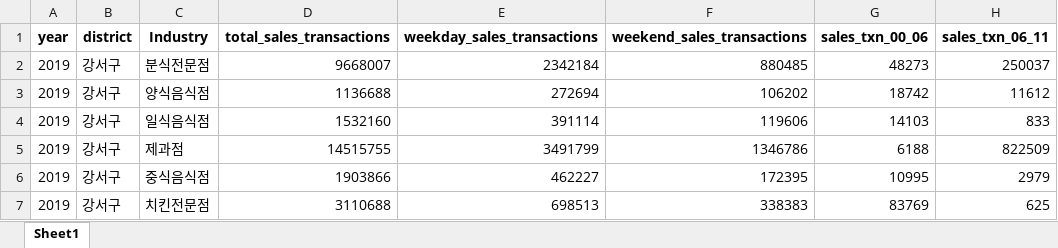
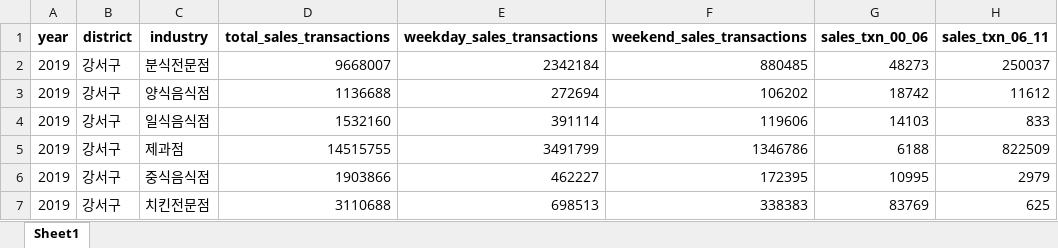
Before and after one commit to y2r2003/seoul, an Excel workbook: 2019-2024.xlsx, sheet Sheet1, drawn as a sheet; only a part is shown; values as stored, in another font and other column widths than the file's, no borders; the diff names each change by its address in the sheet, - before the commit and + after, or states it on an @@ line.

Commit message:
Add files via upload

```diff
--- a/2019-2024.xlsx (sheet Sheet1)
+++ b/2019-2024.xlsx (sheet Sheet1)
-C1: Industry
+C1: industry
```
